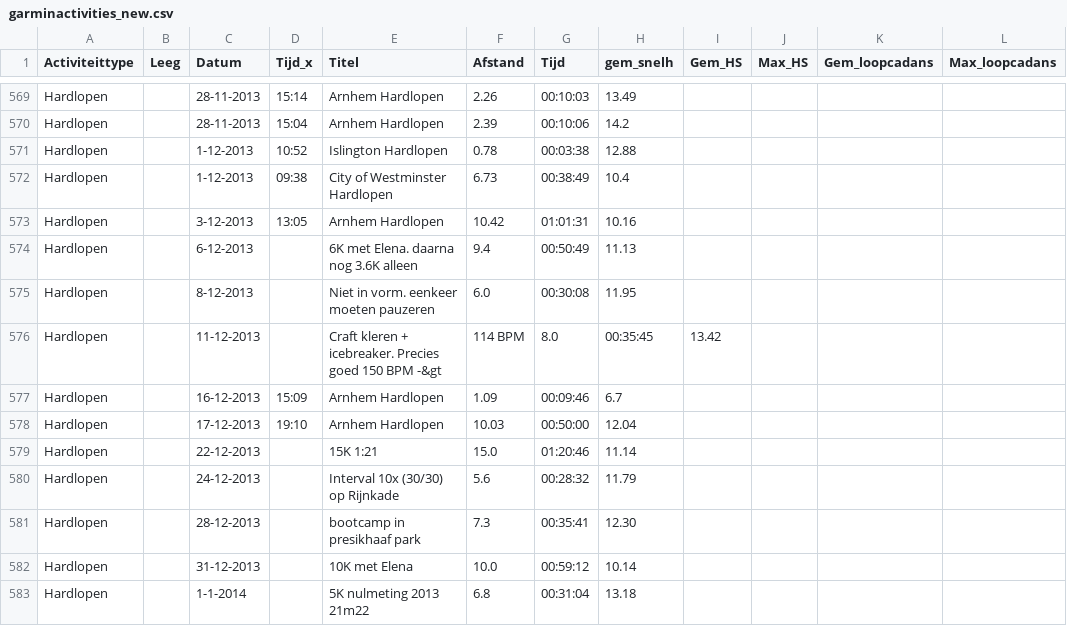
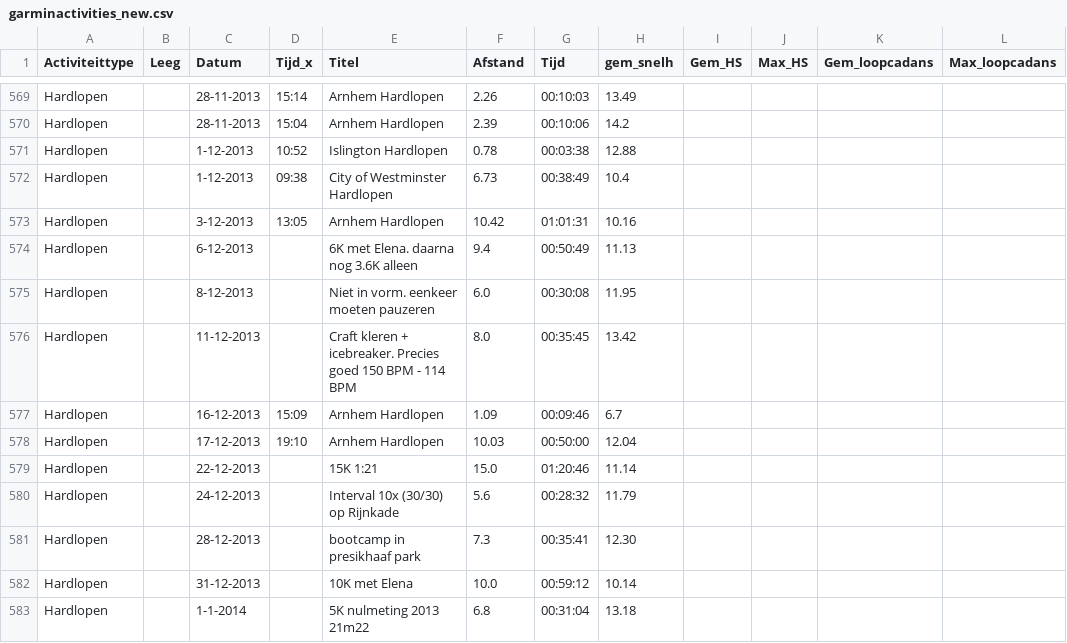
Before and after one commit to rcsmit/streamlit_scripts, a CSV file: input/garminactivities_new.csv, drawn as a sheet; only a part is shown, gaps mark what is left out; the diff names each change by its address in the sheet, - before the commit and + after, or states it on an @@ line.

```diff
--- a/input/garminactivities_new.csv
+++ b/input/garminactivities_new.csv
-E576 (Titel): …150 BPM -&gt
+E576 (Titel): …150 BPM - 114 BPM
-F576 (Afstand): 114 BPM
+F576 (Afstand): 8.0
-G576 (Tijd): 8.0
+G576 (Tijd): 00:35:45
-H576 (gem_snelh): 00:35:45
+H576 (gem_snelh): 13.42
-I576 (Gem_HS): 13.42
+I576 (Gem_HS): (empty)
```
Also changed, not shown: 2 other files.
